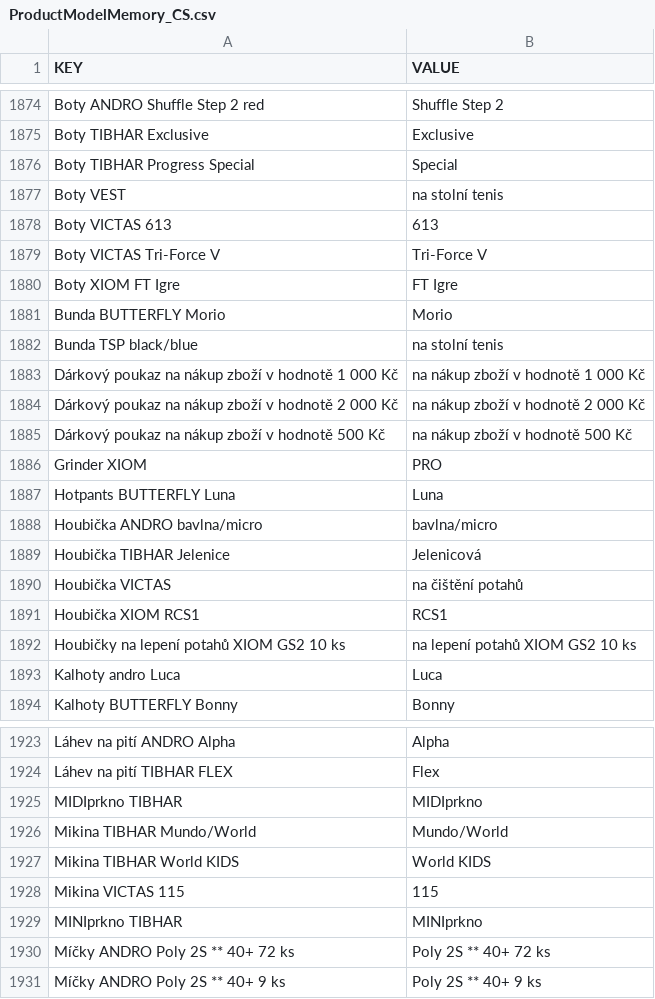
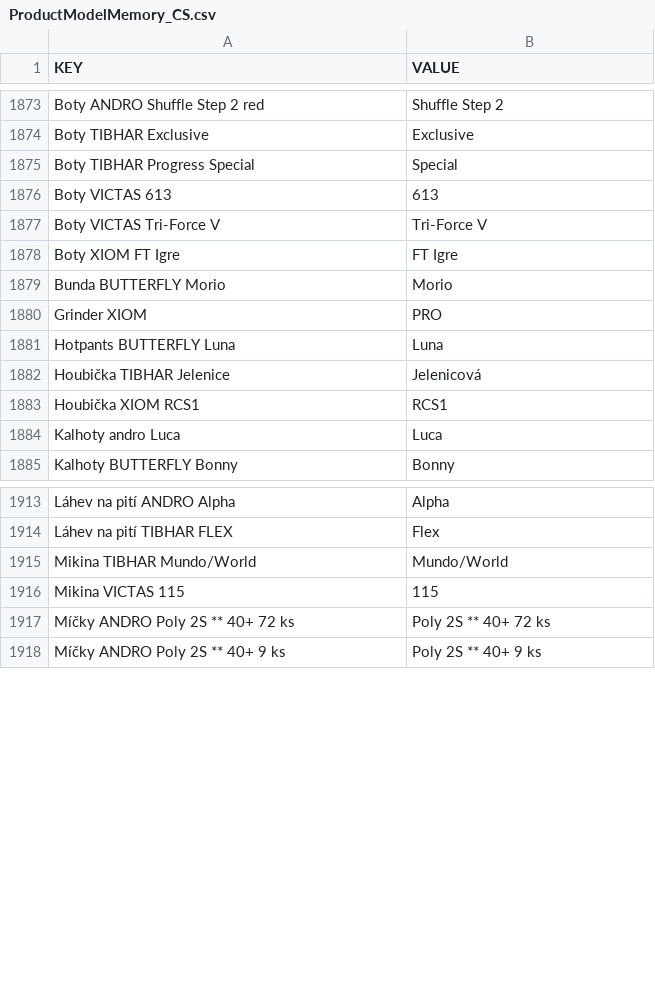
Before and after one commit to DannyJPN/PingPongEshopScraping, a CSV file: desaka_unifier/Memory/ProductModelMemory_CS.csv, drawn as a sheet; only a part is shown, gaps mark what is left out; the diff covers the shown part only; the diff names each change by its address in the sheet, - before the commit and + after, or states it on an @@ line.

```diff
--- a/desaka_unifier/Memory/ProductModelMemory_CS.csv
+++ b/desaka_unifier/Memory/ProductModelMemory_CS.csv
-row 1877: Boty VEST | na stolní tenis
-row 1882: Bunda TSP black/blue | na stolní tenis
-row 1883: Dárkový poukaz na nákup zboží v hodnotě 1 000 Kč | na nákup zboží v hodnotě 1 000 Kč
-row 1884: Dárkový poukaz na nákup zboží v hodnotě 2 000 Kč | na nákup zboží v hodnotě 2 000 Kč
-row 1885: Dárkový poukaz na nákup zboží v hodnotě 500 Kč | na nákup zboží v hodnotě 500 Kč
-row 1888: Houbička ANDRO bavlna/micro | bavlna/micro
-row 1890: Houbička VICTAS | na čištění potahů
-row 1892: Houbičky na lepení potahů XIOM GS2 10 ks | na lepení potahů XIOM GS2 10 ks
-row 1925: MIDIprkno TIBHAR | MIDIprkno
-row 1927: Mikina TIBHAR World KIDS | World KIDS
-row 1929: MINIprkno TIBHAR | MINIprkno
```
Also changed, not shown: 3 removed rows elsewhere in this file, desaka_unifier/Memory/ProductBrandMemory_CS.csv, desaka_unifier/Memory/VariantValueMemory_CS.csv.
